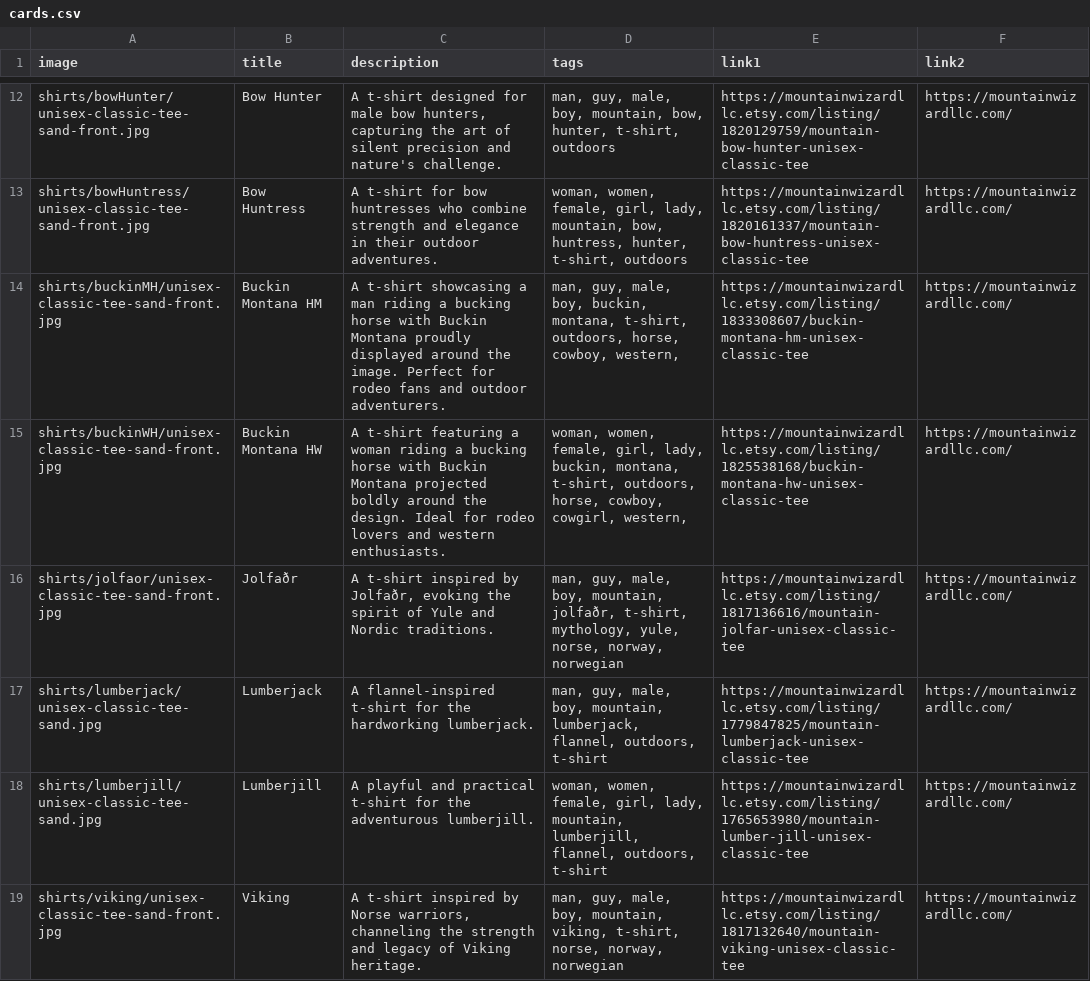
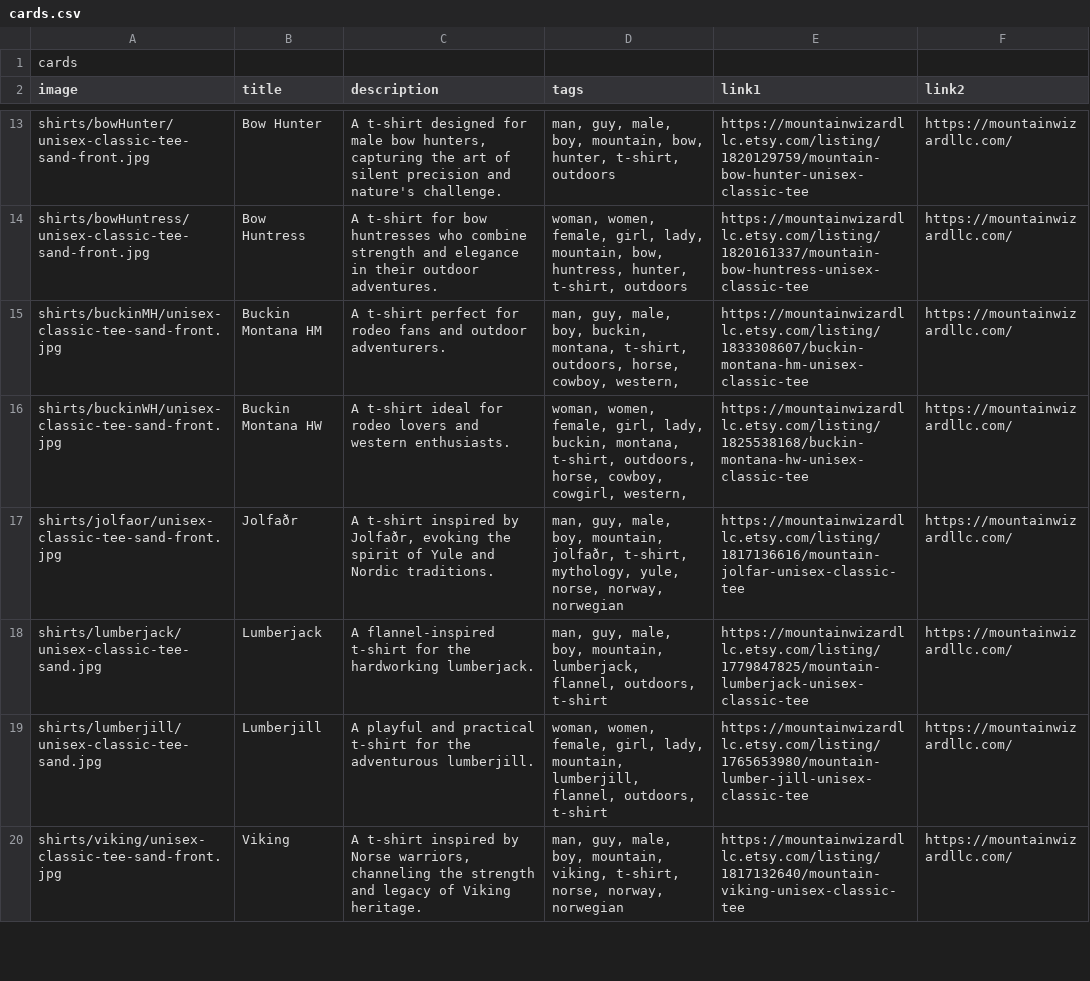
Before and after one commit to Mountain-Wizard-LLC/mountain-wizard-llc.github.io, a CSV file: cards/cards.csv, drawn as a sheet; only a part is shown, gaps mark what is left out; the diff covers the shown part only.

Commit message:
Add files via upload

```diff
--- a/cards/cards.csv
+++ b/cards/cards.csv
@@ -1 +1,2 @@
+cards
 image,title,description,tags,link1,link2
@@ -14,3 +15,3 @@ shirts/bowHuntress/unisex-classic-tee-sand-front.jpg,Bow Huntress,"A t-shirt for
-shirts/buckinMH/unisex-classic-tee-sand-front.jpg,Buckin Montana HM,"A t-shirt showcasing a man riding a bucking horse with Buckin Montana proudly displayed around the image. Perfect for rodeo fans and outdoor adventurers.","man, guy, male, boy, buckin, montana, t-shirt, outdoors, horse, cowboy, western, ",https://mountainwizardllc.etsy.com/listing/1833308607/buckin-montana-hm-unisex-classic-tee,https://mountainwizardllc.com/
-shirts/buckinWH/unisex-classic-tee-sand-front.jpg,Buckin Montana HW,"A t-shirt featuring a woman riding a bucking horse with Buckin Montana projected boldly around the design. Ideal for rodeo lovers and western enthusiasts.","woman, women, female, girl, lady, buckin, montana, t-shirt, outdoors, horse, cowboy, cowgirl, western, ",https://mountainwizardllc.etsy.com/listing/1825538168/buckin-montana-hw-unisex-classic-tee,https://mountainwizardllc.com/
+shirts/buckinMH/unisex-classic-tee-sand-front.jpg,Buckin Montana HM,A t-shirt perfect for rodeo fans and outdoor adventurers.,"man, guy, male, boy, buckin, montana, t-shirt, outdoors, horse, cowboy, western, ",https://mountainwizardllc.etsy.com/listing/1833308607/buckin-montana-hm-unisex-classic-tee,https://mountainwizardllc.com/
+shirts/buckinWH/unisex-classic-tee-sand-front.jpg,Buckin Montana HW,A t-shirt ideal for rodeo lovers and western enthusiasts.,"woman, women, female, girl, lady, buckin, montana, t-shirt, outdoors, horse, cowboy, cowgirl, western, ",https://mountainwizardllc.etsy.com/listing/1825538168/buckin-montana-hw-unisex-classic-tee,https://mountainwizardllc.com/
 shirts/jolfaor/unisex-classic-tee-sand-front.jpg,Jolfaðr,"A t-shirt inspired by Jolfaðr, evoking the spirit of Yule and Nordic traditions.","man, guy, male, boy, mountain, jolfaðr, t-shirt, mythology, yule, norse, norway, norwegian",https://mountainwizardllc.etsy.com/listing/1817136616/mountain-jolfar-unisex-classic-tee,https://mountainwizardllc.com/
```
Also changed, not shown: 2 edited cells elsewhere in this file.
